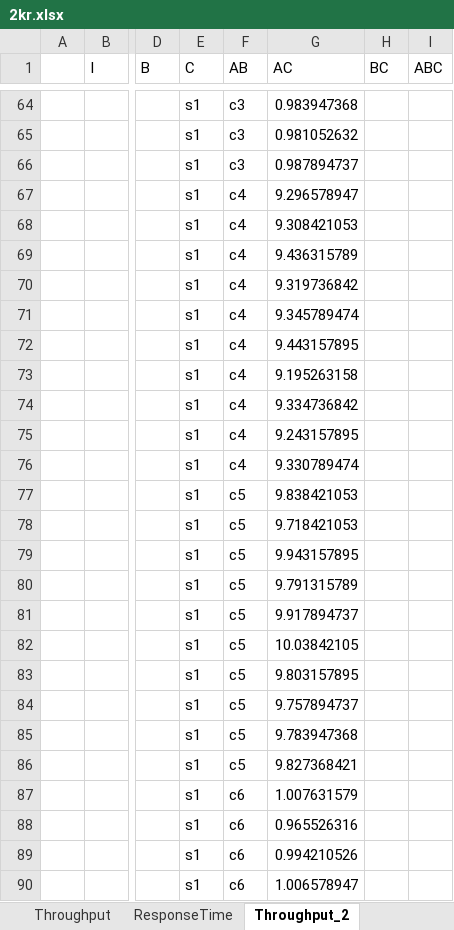
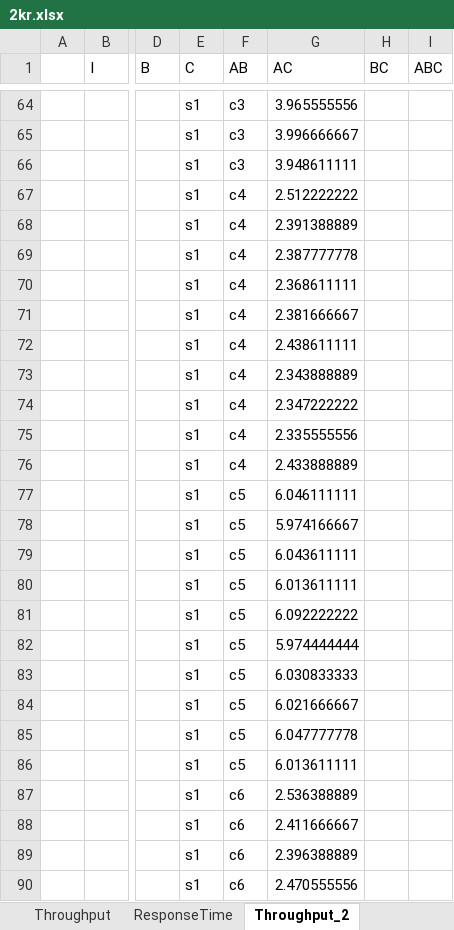
Before and after one commit to nferrante1/pecsn_project, an Excel workbook: excel/2kr.xlsx, sheet Throughput_2, drawn as a sheet; only a part is shown, gaps mark what is left out; values as stored, in another font and other column widths than the file's, no borders; charts and pictures not drawn; the diff covers the shown part only; the diff names each change by its address in the sheet, - before the commit and + after, or states it on an @@ line.

```diff
--- a/excel/2kr.xlsx (sheet Throughput_2)
+++ b/excel/2kr.xlsx (sheet Throughput_2)
-G64 (AC): 0.983947368
+G64 (AC): 3.965555556
-G65 (AC): 0.981052632
+G65 (AC): 3.996666667
-G66 (AC): 0.987894737
+G66 (AC): 3.948611111
-G67 (AC): 9.296578947
+G67 (AC): 2.512222222
-G68 (AC): 9.308421053
+G68 (AC): 2.391388889
-G69 (AC): 9.436315789
+G69 (AC): 2.387777778
-G70 (AC): 9.319736842
+G70 (AC): 2.368611111
-G71 (AC): 9.345789474
+G71 (AC): 2.381666667
-G72 (AC): 9.443157895
+G72 (AC): 2.438611111
-G73 (AC): 9.195263158
+G73 (AC): 2.343888889
-G74 (AC): 9.334736842
+G74 (AC): 2.347222222
-G75 (AC): 9.243157895
+G75 (AC): 2.335555556
-G76 (AC): 9.330789474
+G76 (AC): 2.433888889
-G77 (AC): 9.838421053
+G77 (AC): 6.046111111
-G78 (AC): 9.718421053
+G78 (AC): 5.974166667
-G79 (AC): 9.943157895
+G79 (AC): 6.043611111
-G80 (AC): 9.791315789
+G80 (AC): 6.013611111
-G81 (AC): 9.917894737
+G81 (AC): 6.092222222
-G82 (AC): 10.03842105
+G82 (AC): 5.974444444
-G83 (AC): 9.803157895
+G83 (AC): 6.030833333
-G84 (AC): 9.757894737
+G84 (AC): 6.021666667
-G85 (AC): 9.783947368
+G85 (AC): 6.047777778
-G86 (AC): 9.827368421
+G86 (AC): 6.013611111
-G87 (AC): 1.007631579
+G87 (AC): 2.536388889
-G88 (AC): 0.965526316
+G88 (AC): 2.411666667
-G89 (AC): 0.994210526
+G89 (AC): 2.396388889
-G90 (AC): 1.006578947
+G90 (AC): 2.470555556
```
Also changed, not shown: 53 edited cells elsewhere in this sheet, sheet Throughput, other sheet tabs, charts or pictures, 1 other file.
